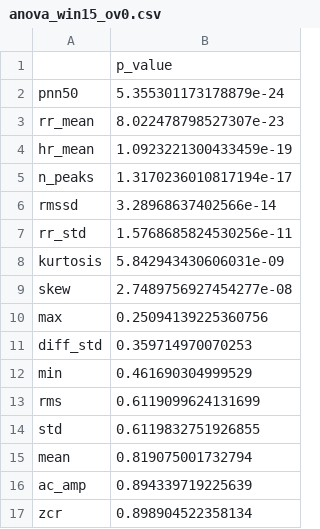
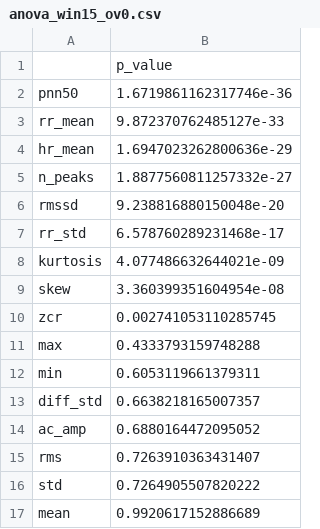
Before and after one commit to june2301/bansoogi, a CSV file: PPG_ANALYZE/results/data/anova_win15_ov0.csv, drawn as a sheet.

```diff
--- a/PPG_ANALYZE/results/data/anova_win15_ov0.csv
+++ b/PPG_ANALYZE/results/data/anova_win15_ov0.csv
@@ -1,17 +1,17 @@
 ,p_value
-pnn50,5.355301173178879e-24
-rr_mean,8.022478798527307e-23
-hr_mean,1.0923221300433459e-19
-n_peaks,1.3170236010817194e-17
-rmssd,3.28968637402566e-14
-rr_std,1.5768685824530256e-11
-kurtosis,5.842943430606031e-09
-skew,2.7489756927454277e-08
-max,0.25094139225360756
-diff_std,0.359714970070253
-min,0.461690304999529
-rms,0.6119099624131699
-std,0.6119832751926855
-mean,0.819075001732794
-ac_amp,0.894339719225639
-zcr,0.898904522358134
+pnn50,1.6719861162317746e-36
+rr_mean,9.872370762485127e-33
+hr_mean,1.6947023262800636e-29
+n_peaks,1.8877560811257332e-27
+rmssd,9.238816880150048e-20
+rr_std,6.578760289231468e-17
+kurtosis,4.077486632644021e-09
+skew,3.360399351604954e-08
+zcr,0.002741053110285745
+max,0.4333793159748288
+min,0.6053119661379311
+diff_std,0.6638218165007357
+ac_amp,0.6880164472095052
+rms,0.7263910363431407
+std,0.7264905507820222
+mean,0.9920617152886689
```
Also changed, not shown: PPG_ANALYZE/ppg_features_per_record.csv, PPG_ANALYZE/results/data/anova_win15_ov25.csv, 8 other files.
